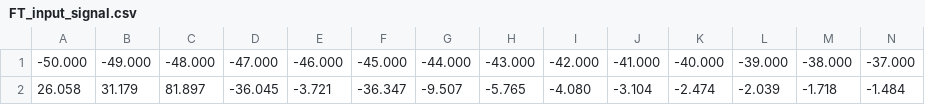
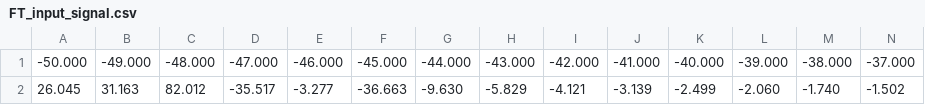
Before and after one commit to collopa/mcm, a CSV file: model/FT_input_signal.csv, drawn as a sheet; only a part is shown; removed rows and columns are numbered as before the commit, all else as after; rows hold the shown columns only; the diff names each change by its address in the sheet, - before the commit and + after, or states it on an @@ line.

```diff
--- a/model/FT_input_signal.csv
+++ b/model/FT_input_signal.csv
-row 2: 26.058 | 31.179 | 81.897 | -36.045 | -3.721 | -36.347 | -9.507 | -5.765 | -4.080 | -3.104 | -2.474 | -2.039 | -1.718 | -1.484
+row 2: 26.045 | 31.163 | 82.012 | -35.517 | -3.277 | -36.663 | -9.630 | -5.829 | -4.121 | -3.139 | -2.499 | -2.060 | -1.740 | -1.502
```
Also changed, not shown: model/FT_output_signal.csv, model/input_signal.csv, 9 other files.
